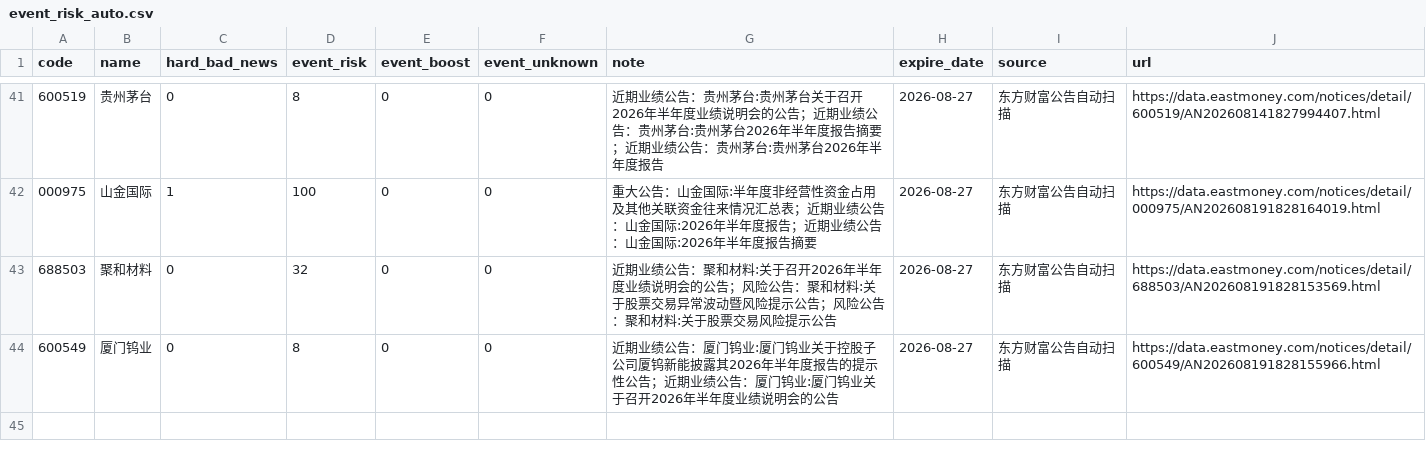
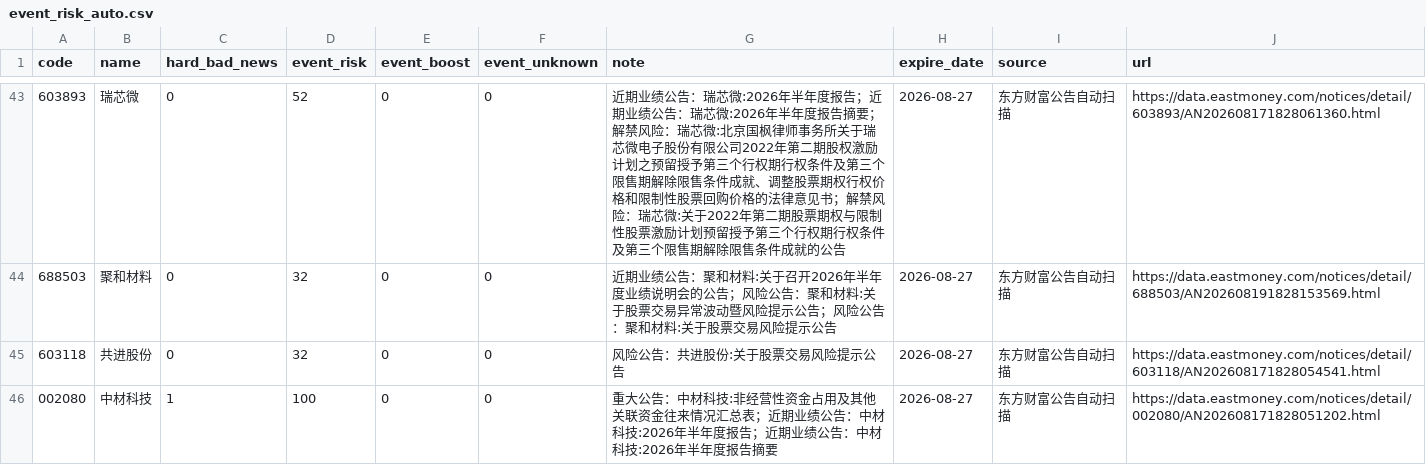
Before and after one commit to chenrj985-ai/decision, a CSV file: data/event_risk_auto.csv, drawn as a sheet; only a part is shown, gaps mark what is left out; the diff covers the shown part only.

```diff
--- a/data/event_risk_auto.csv
+++ b/data/event_risk_auto.csv
@@ -41,4 +43,4 @@
-600519,贵州茅台,0,8,0,0,近期业绩公告：贵州茅台:贵州茅台关于召开2026年半年度业绩说明会的公告；近期业绩公告：贵州茅台:贵州茅台2026年半年度报告摘要；近期业绩公告：贵州茅台:贵州茅台2026年半年度报告,2026-08-27,东方财富公告自动扫描,https://data.eastmoney.com/notices/detail/600519/AN202608141827994407.html
-000975,山金国际,1,100,0,0,重大公告：山金国际:半年度非经营性资金占用及其他关联资金往来情况汇总表；近期业绩公告：山金国际:2026年半年度报告；近期业绩公告：山金国际:2026年半年度报告摘要,2026-08-27,东方财富公告自动扫描,https://data.eastmoney.com/notices/detail/000975/AN202608191828164019.html
+603893,瑞芯微,0,52,0,0,近期业绩公告：瑞芯微:2026年半年度报告；近期业绩公告：瑞芯微:2026年半年度报告摘要；解禁风险：瑞芯微:北京国枫律师事务所关于瑞芯微电子股份有限公司2022年第二期股权激励计划之预留授予第三个行权期行权条件及第三个限售期解除限售条件成就、调整股票期权行权价格和限制性股票回购价格的法律意见书；解禁风险：瑞芯微:关于2022年第二期股票期权与限制性股票激励计划预留授予第三个行权期行权条件及第三个限售期解除限售条件成就的公告,2026-08-27,东方财富公告自动扫描,https://data.eastmoney.com/notices/detail/603893/AN202608171828061360.html
 688503,聚和材料,0,32,0,0,近期业绩公告：聚和材料:关于召开2026年半年度业绩说明会的公告；风险公告：聚和材料:关于股票交易异常波动暨风险提示公告；风险公告：聚和材料:关于股票交易风险提示公告,2026-08-27,东方财富公告自动扫描,https://data.eastmoney.com/notices/detail/688503/AN202608191828153569.html
-600549,厦门钨业,0,8,0,0,近期业绩公告：厦门钨业:厦门钨业关于控股子公司厦钨新能披露其2026年半年度报告的提示性公告；近期业绩公告：厦门钨业:厦门钨业关于召开2026年半年度业绩说明会的公告,2026-08-27,东方财富公告自动扫描,https://data.eastmoney.com/notices/detail/600549/AN202608191828155966.html
+603118,共进股份,0,32,0,0,风险公告：共进股份:关于股票交易风险提示公告,2026-08-27,东方财富公告自动扫描,https://data.eastmoney.com/notices/detail/603118/AN202608171828054541.html
+002080,中材科技,1,100,0,0,重大公告：中材科技:非经营性资金占用及其他关联资金往来情况汇总表；近期业绩公告：中材科技:2026年半年度报告；近期业绩公告：中材科技:2026年半年度报告摘要,2026-08-27,东方财富公告自动扫描,https://data.eastmoney.com/notices/detail/002080/AN202608171828051202.html
```
Also changed, not shown: 3 added rows, 2 removed rows, 11 moved rows and 2 edited cells elsewhere in this file, data/event_scan_cache.csv, data/quote_cache.csv, 23 other files.
